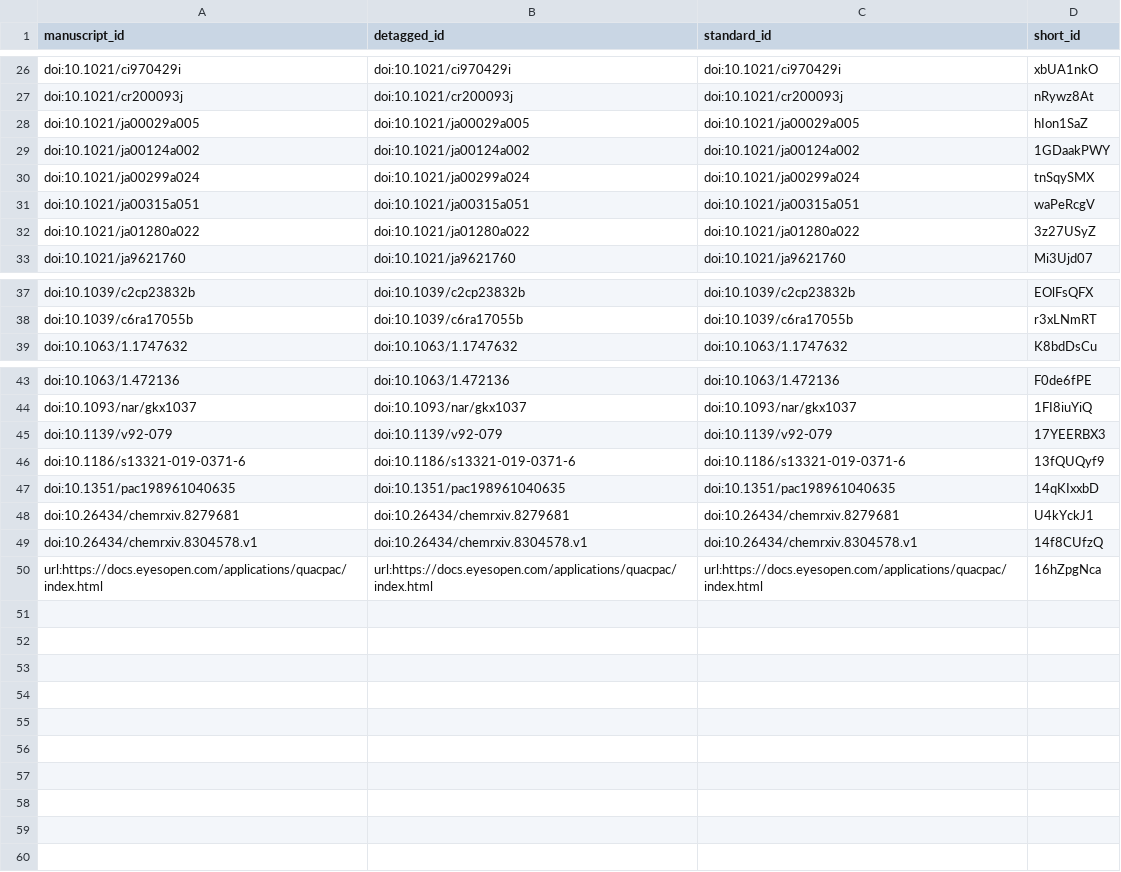
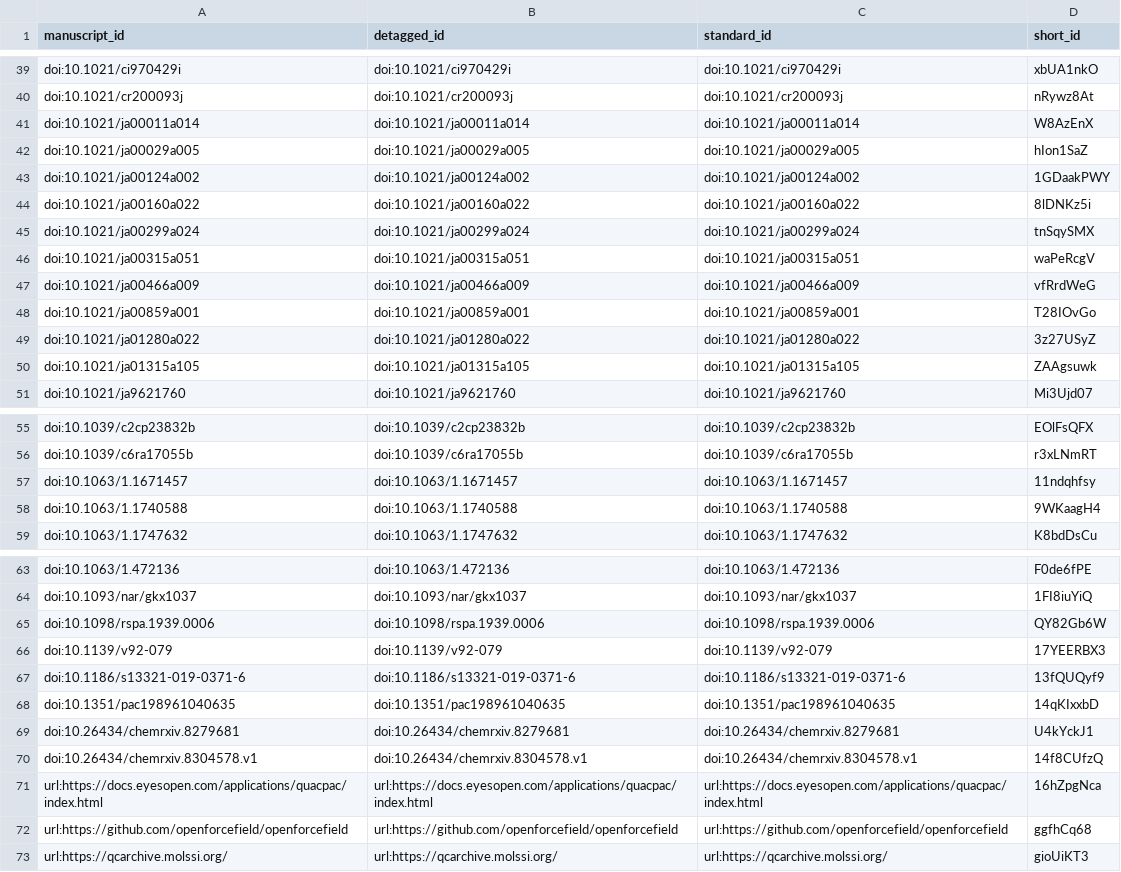
Before and after one commit to jchodera/fragmenter-manuscript, a TSV file: citations.tsv, drawn as a sheet; only a part is shown, gaps mark what is left out; the diff covers the shown part only.

Commit message:
Merge pull request #12 from ChayaSt/first-draft [ci skip]
This build is based on
https://github.com/ChayaSt/fragmenter-manuscript/commit/16a9ab254aa762a8410a4dc5988c85e0711aa81e.

This commit was created by the following Travis CI build and job:
https://travis-ci.com/ChayaSt/fragmenter-manuscript/builds/145282197
https://travis-ci.com/ChayaSt/fragmenter-manuscript/jobs/277737058

The full commit message that triggered this build is copied below:

Merge pull request #12 from ChayaSt/first-draft

Draft of discussion

```diff
--- a/citations.tsv
+++ b/citations.tsv
@@ -27,7 +40,12 @@ doi:10.1021/ci970429i	doi:10.1021/ci970429i	doi:10.1021/ci970429i	xbUA1nkO
 doi:10.1021/cr200093j	doi:10.1021/cr200093j	doi:10.1021/cr200093j	nRywz8At
+doi:10.1021/ja00011a014	doi:10.1021/ja00011a014	doi:10.1021/ja00011a014	W8AzEnX
 doi:10.1021/ja00029a005	doi:10.1021/ja00029a005	doi:10.1021/ja00029a005	hIon1SaZ
 doi:10.1021/ja00124a002	doi:10.1021/ja00124a002	doi:10.1021/ja00124a002	1GDaakPWY
+doi:10.1021/ja00160a022	doi:10.1021/ja00160a022	doi:10.1021/ja00160a022	8lDNKz5i
 doi:10.1021/ja00299a024	doi:10.1021/ja00299a024	doi:10.1021/ja00299a024	tnSqySMX
 doi:10.1021/ja00315a051	doi:10.1021/ja00315a051	doi:10.1021/ja00315a051	waPeRcgV
+doi:10.1021/ja00466a009	doi:10.1021/ja00466a009	doi:10.1021/ja00466a009	vfRrdWeG
+doi:10.1021/ja00859a001	doi:10.1021/ja00859a001	doi:10.1021/ja00859a001	T28IOvGo
 doi:10.1021/ja01280a022	doi:10.1021/ja01280a022	doi:10.1021/ja01280a022	3z27USyZ
+doi:10.1021/ja01315a105	doi:10.1021/ja01315a105	doi:10.1021/ja01315a105	ZAAgsuwk
 doi:10.1021/ja9621760	doi:10.1021/ja9621760	doi:10.1021/ja9621760	Mi3Ujd07
@@ -38,2 +56,4 @@ doi:10.1039/c2cp23832b	doi:10.1039/c2cp23832b	doi:10.1039/c2cp23832b	EOlFsQFX
 doi:10.1039/c6ra17055b	doi:10.1039/c6ra17055b	doi:10.1039/c6ra17055b	r3xLNmRT
+doi:10.1063/1.1671457	doi:10.1063/1.1671457	doi:10.1063/1.1671457	11ndqhfsy
+doi:10.1063/1.1740588	doi:10.1063/1.1740588	doi:10.1063/1.1740588	9WKaagH4
 doi:10.1063/1.1747632	doi:10.1063/1.1747632	doi:10.1063/1.1747632	K8bdDsCu
@@ -44,2 +64,3 @@ doi:10.1063/1.472136	doi:10.1063/1.472136	doi:10.1063/1.472136	F0de6fPE
 doi:10.1093/nar/gkx1037	doi:10.1093/nar/gkx1037	doi:10.1093/nar/gkx1037	1FI8iuYiQ
+doi:10.1098/rspa.1939.0006	doi:10.1098/rspa.1939.0006	doi:10.1098/rspa.1939.0006	QY82Gb6W
 doi:10.1139/v92-079	doi:10.1139/v92-079	doi:10.1139/v92-079	17YEERBX3
@@ -50 +71,3 @@ doi:10.26434/chemrxiv.8304578.v1	doi:10.26434/chemrxiv.8304578.v1	doi:10.26434/c
 url:https://docs.eyesopen.com/applications/quacpac/index.html	url:https://docs.eyesopen.com/applications/quacpac/index.html	url:https://docs.eyesopen.com/applications/quacpac/index.html	16hZpgNca
+url:https://github.com/openforcefield/openforcefield	url:https://github.com/openforcefield/openforcefield	url:https://github.com/openforcefield/openforcefield	ggfhCq68
+url:https://qcarchive.molssi.org/	url:https://qcarchive.molssi.org/	url:https://qcarchive.molssi.org/	gioUiKT3
```
Also changed, not shown: 13 added rows elsewhere in this file, 5 other files.
